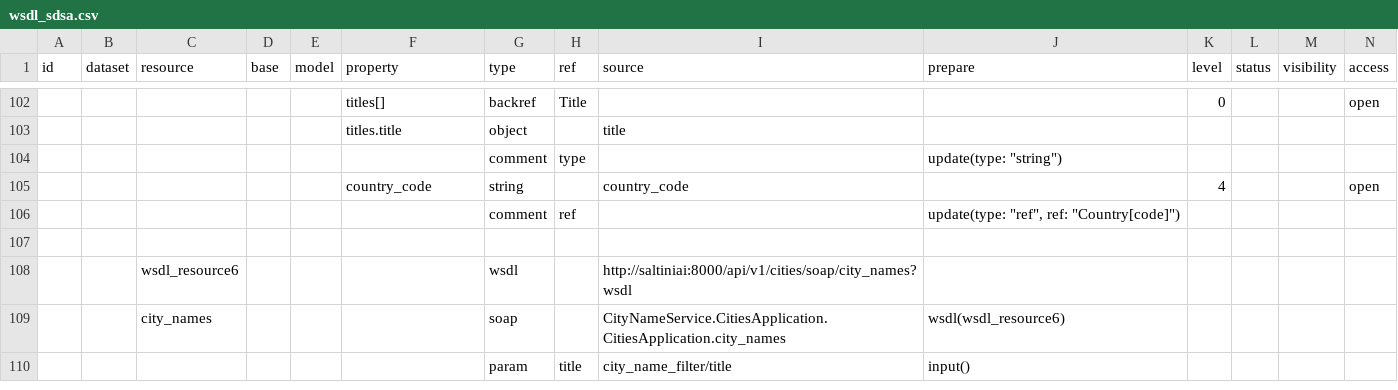
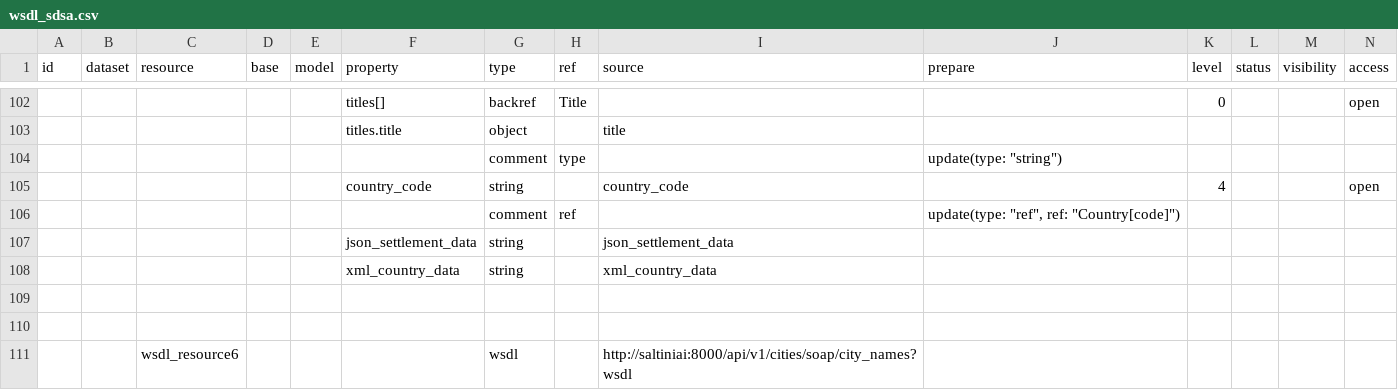
Before and after one commit to atviriduomenys/demo-saltiniai, a CSV file: manifest/datasets/gov/vssa/demo/wsdl/wsdl_sdsa.csv, drawn as a sheet; only a part is shown, gaps mark what is left out; the shorter side is filled out with more unchanged rows; rows hold the shown columns only; the diff names each change by its address in the sheet, - before the commit and + after, or states it on an @@ line.

```diff
--- a/manifest/datasets/gov/vssa/demo/wsdl/wsdl_sdsa.csv
+++ b/manifest/datasets/gov/vssa/demo/wsdl/wsdl_sdsa.csv
+row 107:  |  |  |  |  | json_settlement_data | string |  | json_settlement_data
+row 108:  |  |  |  |  | xml_country_data | string |  | xml_country_data
+row 109: (empty)
```
Also changed, not shown: manifest/datasets/gov/vssa/demo/wsdl/wsdl_rctest.csv, 8 other files.
